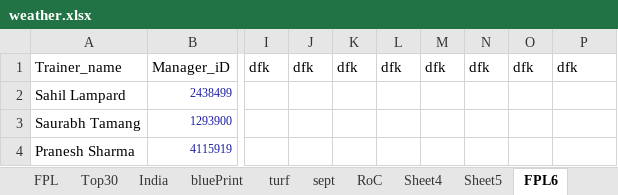
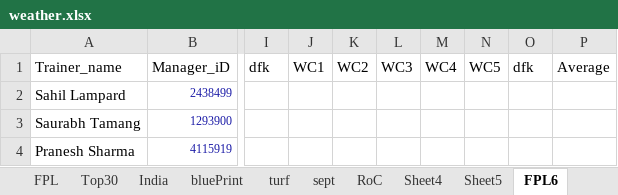
Before and after one commit to TenForBen/TenForBen.github.io, an Excel workbook: EdisonLogs/weather.xlsx, sheet FPL6, drawn as a sheet; only a part is shown, gaps mark what is left out; values as stored, in another font and other column widths than the file's, no borders; the diff names each change by its address in the sheet, - before the commit and + after, or states it on an @@ line.

```diff
--- a/EdisonLogs/weather.xlsx (sheet FPL6)
+++ b/EdisonLogs/weather.xlsx (sheet FPL6)
-J1: dfk
+J1: WC1
-K1: dfk
+K1: WC2
-L1: dfk
+L1: WC3
-M1: dfk
+M1: WC4
-N1: dfk
+N1: WC5
-P1: dfk
+P1: Average
```
Also changed, not shown: sheet Sheet5, other sheet tabs, 13 other files.
